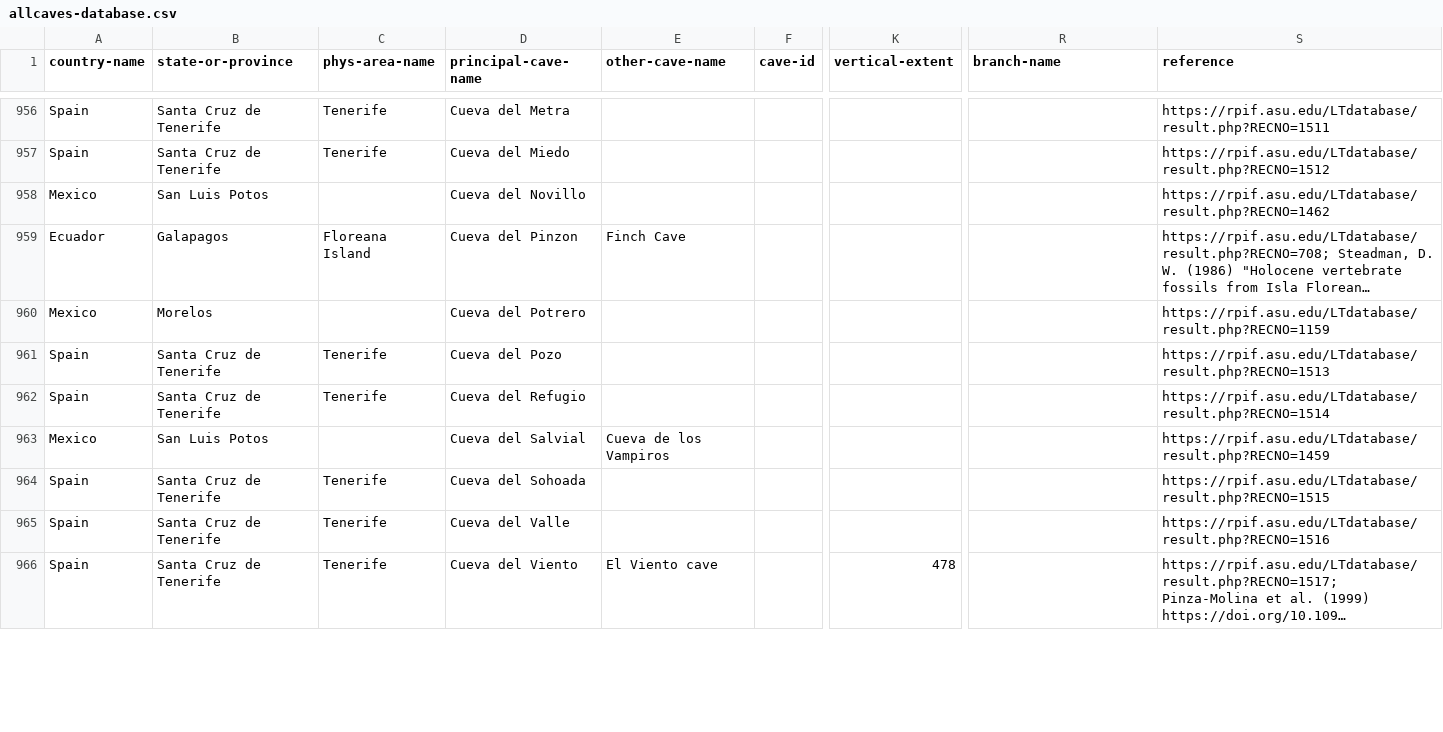
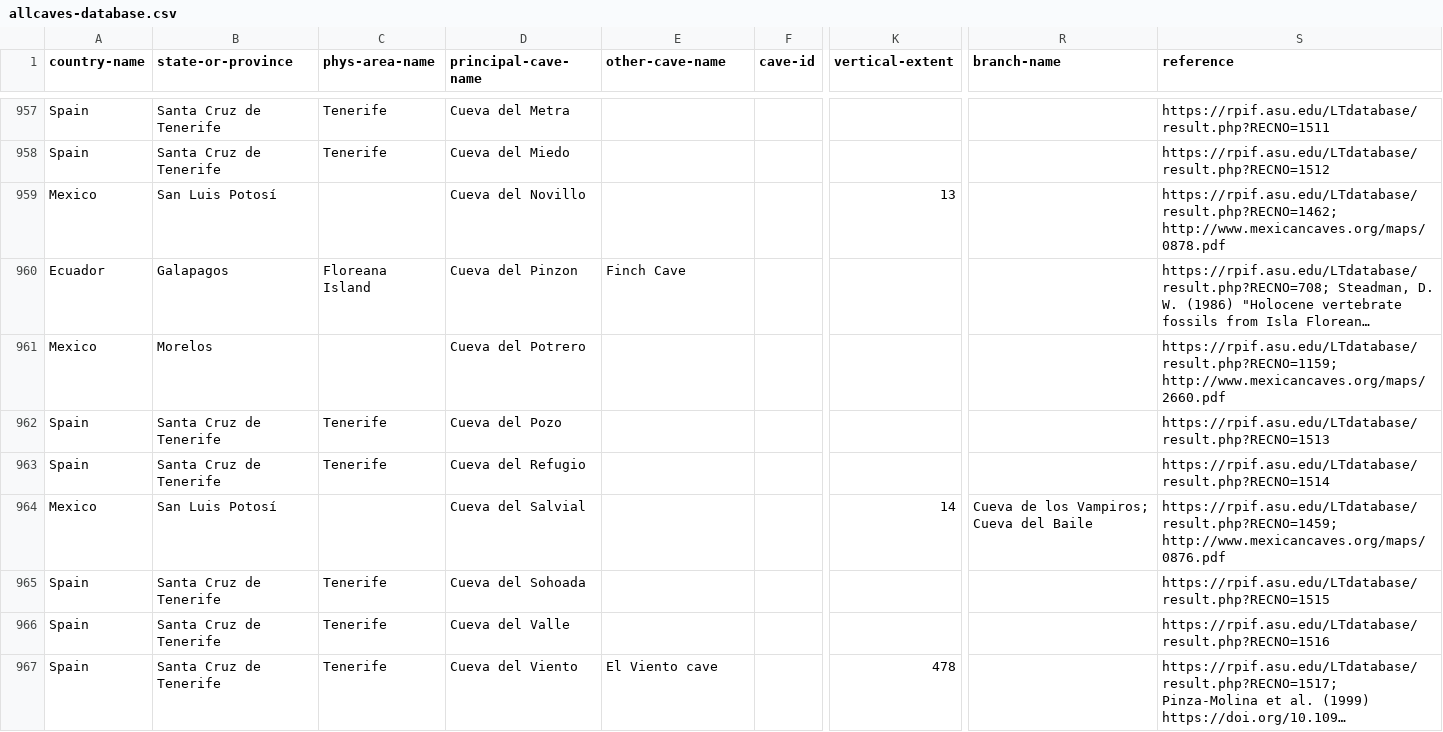
Before and after one commit to nschorgh/CaveXML, a CSV file: Derivatives/allcaves-database.csv, drawn as a sheet; only a part is shown, gaps mark what is left out; long unchanged cells end in …; addresses are those after the commit; the diff covers the shown part only; the diff names each change by its address in the sheet, - before the commit and + after, or states it on an @@ line.

```diff
--- a/Derivatives/allcaves-database.csv
+++ b/Derivatives/allcaves-database.csv
-B959 (state-or-province): San Luis Potos
+B959 (state-or-province): San Luis Potosí
-K959 (vertical-extent): (empty)
+K959 (vertical-extent): 13
-S959 (reference): https://rpif.asu.edu/LTdatabase/result.php?RECNO=1462
+S959 (reference): https://rpif.asu.edu/LTdatabase/result.php?RECNO=1462; http://www.mexicancaves.org/maps/0878.pdf
-S961 (reference): https://rpif.asu.edu/LTdatabase/result.php?RECNO=1159
+S961 (reference): https://rpif.asu.edu/LTdatabase/result.php?RECNO=1159; http://www.mexicancaves.org/maps/2660.pdf
-B964 (state-or-province): San Luis Potos
+B964 (state-or-province): San Luis Potosí
-E964 (other-cave-name): Cueva de los Vampiros
+E964 (other-cave-name): (empty)
-K964 (vertical-extent): (empty)
+K964 (vertical-extent): 14
-R964 (branch-name): (empty)
+R964 (branch-name): Cueva de los Vampiros; Cueva del Baile
-S964 (reference): https://rpif.asu.edu/LTdatabase/result.php?RECNO=1459
+S964 (reference): https://rpif.asu.edu/LTdatabase/result.php?RECNO=1459; http://www.mexicancaves.org/maps/0876.pdf
```
Also changed, not shown: 1 added row, 2 removed rows and 77 edited cells elsewhere in this file, 5 other files.
